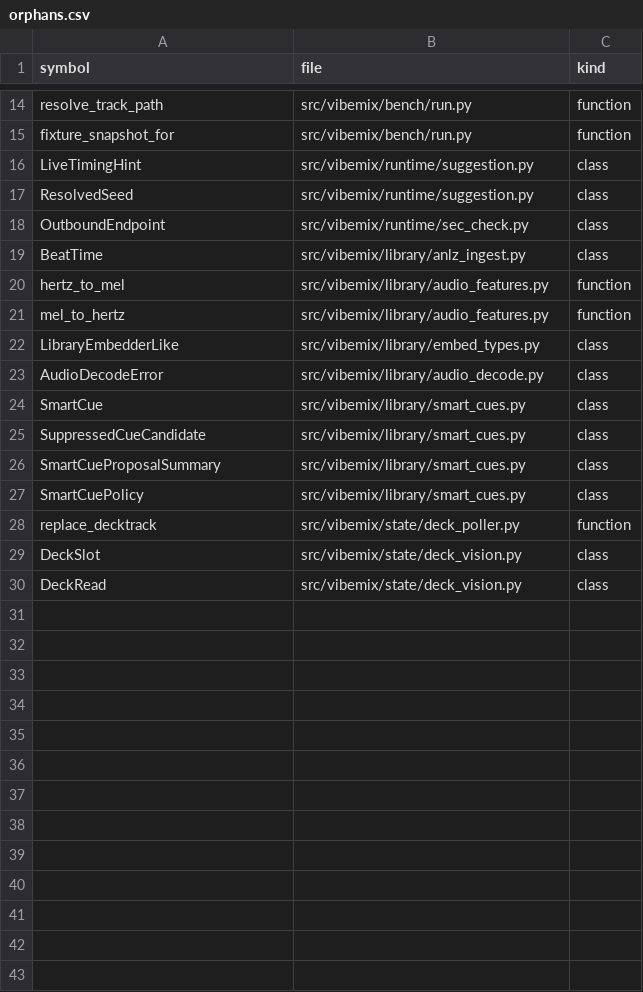
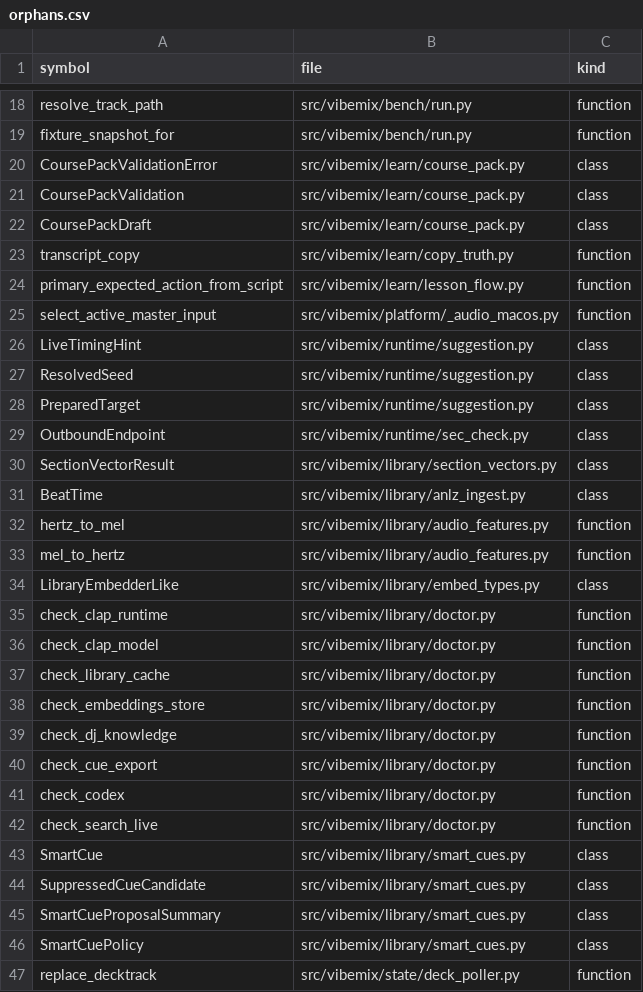
Before and after one commit to ozzaii/vibemix, a CSV file: .planning/codebase/orphans.csv, drawn as a sheet; only a part is shown, gaps mark what is left out; the shorter side is filled out with more unchanged rows; removed rows and columns are numbered as before the commit, all else as after; the diff covers the shown part only; the diff names each change by its address in the sheet, - before the commit and + after, or states it on an @@ line.

```diff
--- a/.planning/codebase/orphans.csv
+++ b/.planning/codebase/orphans.csv
+row 20: CoursePackValidationError | src/vibemix/learn/course_pack.py | class
+row 21: CoursePackValidation | src/vibemix/learn/course_pack.py | class
+row 22: CoursePackDraft | src/vibemix/learn/course_pack.py | class
+row 23: transcript_copy | src/vibemix/learn/copy_truth.py | function
+row 24: primary_expected_action_from_script | src/vibemix/learn/lesson_flow.py | function
+row 25: select_active_master_input | src/vibemix/platform/_audio_macos.py | function
+row 28: PreparedTarget | src/vibemix/runtime/suggestion.py | class
+row 30: SectionVectorResult | src/vibemix/library/section_vectors.py | class
-row 23: AudioDecodeError | src/vibemix/library/audio_decode.py | class
+row 35: check_clap_runtime | src/vibemix/library/doctor.py | function
+row 36: check_clap_model | src/vibemix/library/doctor.py | function
+row 37: check_library_cache | src/vibemix/library/doctor.py | function
+row 38: check_embeddings_store | src/vibemix/library/doctor.py | function
+row 39: check_dj_knowledge | src/vibemix/library/doctor.py | function
+row 40: check_cue_export | src/vibemix/library/doctor.py | function
+row 41: check_codex | src/vibemix/library/doctor.py | function
+row 42: check_search_live | src/vibemix/library/doctor.py | function
```
Also changed, not shown: 9 added rows and 1 removed row elsewhere in this file, 7 other files.
